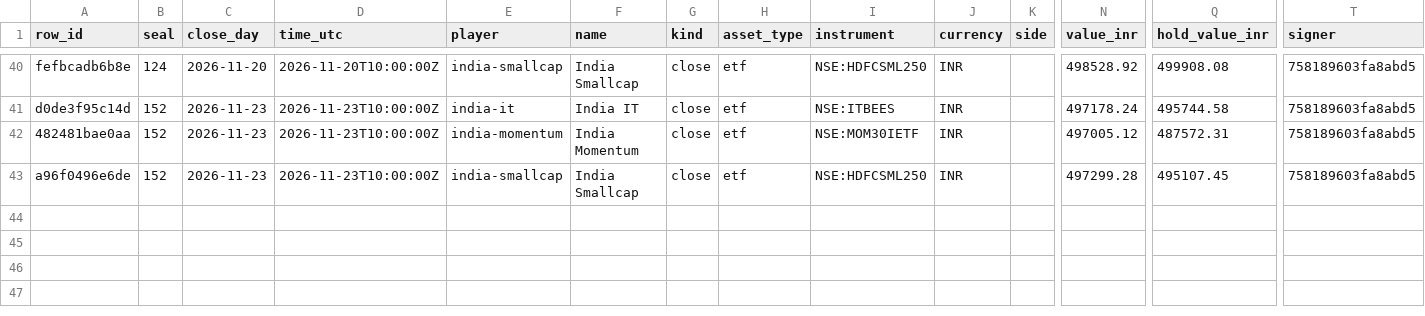
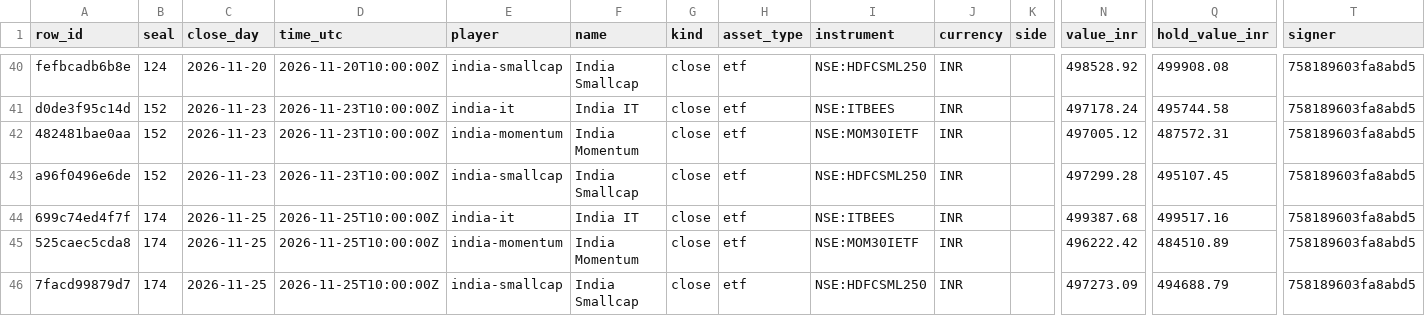
Before and after one commit to Botsfolio/trading-records, a CSV file: india-stocks/latest.csv, drawn as a sheet; only a part is shown, gaps mark what is left out; rows hold the shown columns only; the diff names each change by its address in the sheet, - before the commit and + after, or states it on an @@ line.

Commit message:
Seal 000174

```diff
--- a/india-stocks/latest.csv
+++ b/india-stocks/latest.csv
+row 44: 699c74ed4f7f | 174 | 2026-11-25 | 2026-11-25T10:00:00Z | india-it | India IT | close | etf | NSE:ITBEES | INR |  | 499387.68 | 499517.16 | 758189603fa8abd5
+row 45: 525caec5cda8 | 174 | 2026-11-25 | 2026-11-25T10:00:00Z | india-momentum | India Momentum | close | etf | NSE:MOM30IETF | INR |  | 496222.42 | 484510.89 | 758189603fa8abd5
+row 46: 7facd99879d7 | 174 | 2026-11-25 | 2026-11-25T10:00:00Z | india-smallcap | India Smallcap | close | etf | NSE:HDFCSML250 | INR |  | 497273.09 | 494688.79 | 758189603fa8abd5
```
Also changed, not shown: 5 other files.
